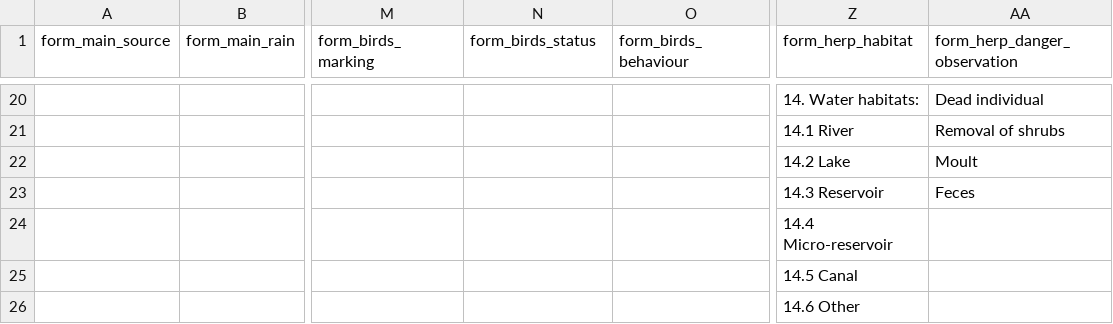
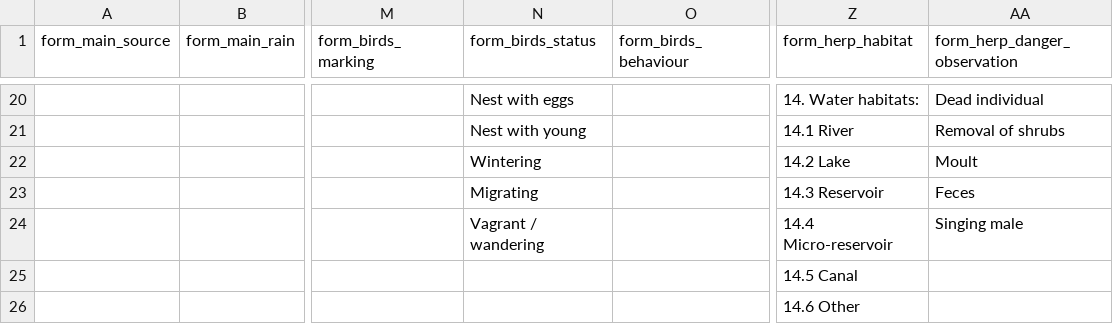
Before and after one commit to groupsky/smartbirds-android, a CSV file: app/src/main/assets/nomenclatures_en.csv, drawn as a sheet; only a part is shown, gaps mark what is left out; the diff covers the shown part only; the diff names each change by its address in the sheet, - before the commit and + after, or states it on an @@ line.

```diff
--- a/app/src/main/assets/nomenclatures_en.csv
+++ b/app/src/main/assets/nomenclatures_en.csv
-N20 (form_birds_status): (empty)
+N20 (form_birds_status): Nest with eggs
-N21 (form_birds_status): (empty)
+N21 (form_birds_status): Nest with young
-N22 (form_birds_status): (empty)
+N22 (form_birds_status): Wintering
-N23 (form_birds_status): (empty)
+N23 (form_birds_status): Migrating
-N24 (form_birds_status): (empty)
+N24 (form_birds_status): Vagrant / wandering
-AA24 (form_herp_danger_observation): (empty)
+AA24 (form_herp_danger_observation): Singing male
```
Also changed, not shown: 54 edited cells elsewhere in this file, app/src/main/assets/nomenclatures_bg.csv.
